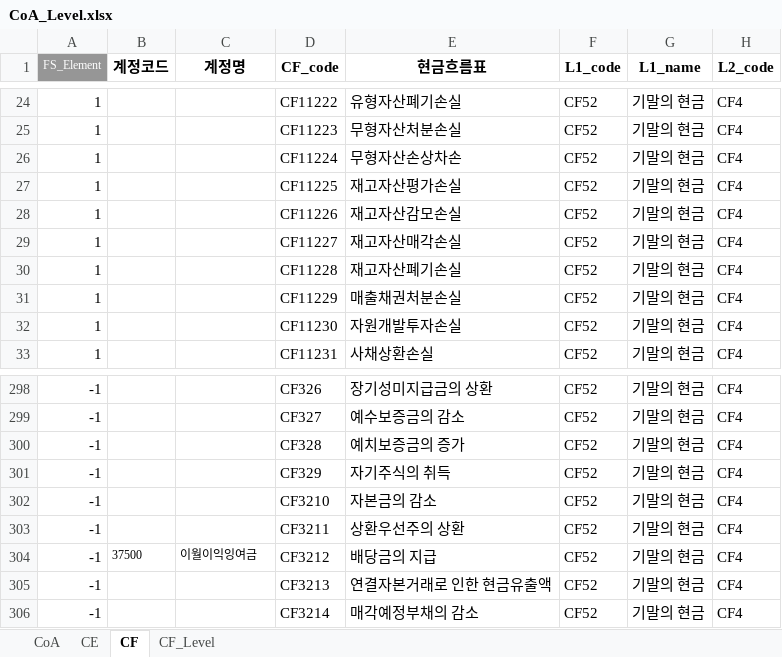
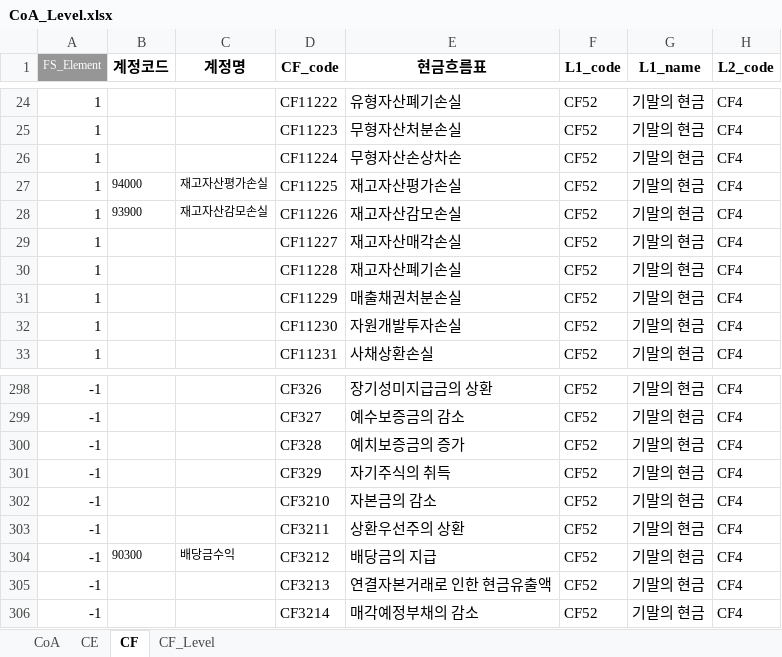
Before and after one commit to joy-hhh/st_test, an Excel workbook: CoA_Level.xlsx, sheet CF, drawn as a sheet; only a part is shown, gaps mark what is left out; values as stored, in another font and other column widths than the file's, no borders; the diff names each change by its address in the sheet, - before the commit and + after, or states it on an @@ line.

```diff
--- a/CoA_Level.xlsx (sheet CF)
+++ b/CoA_Level.xlsx (sheet CF)
-B27 (계정코드): (empty)
+B27 (계정코드): 94000
-C27 (계정명): (empty)
+C27 (계정명): 재고자산평가손실
-B28 (계정코드): (empty)
+B28 (계정코드): 93900
-C28 (계정명): (empty)
+C28 (계정명): 재고자산감모손실
-B304 (계정코드): 37500
+B304 (계정코드): 90300
-C304 (계정명): 이월이익잉여금
+C304 (계정명): 배당금수익
```
Also changed, not shown: CAJE_generated.xlsx, 3 other files.
